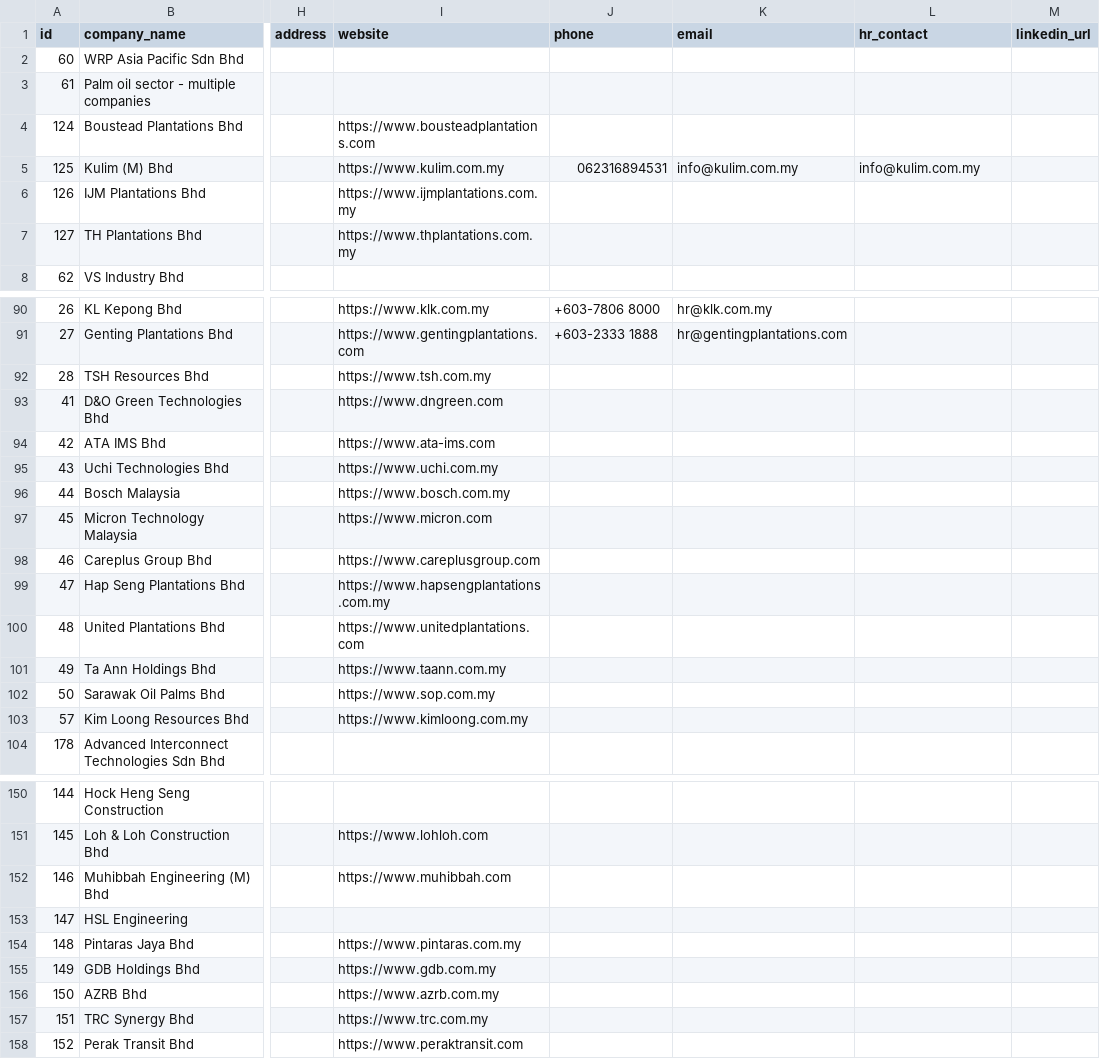
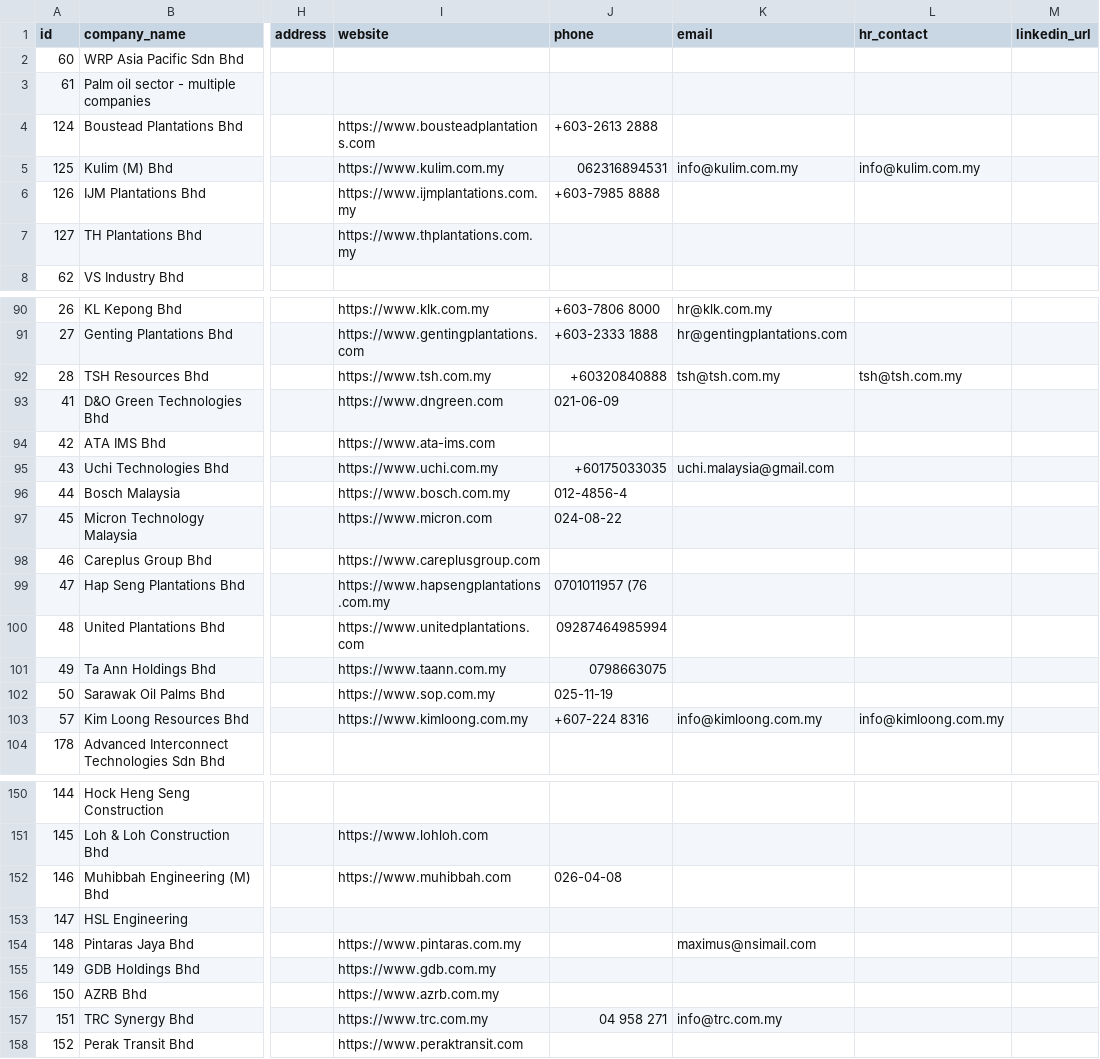
Before and after one commit to munim430-ai/malaysia-corridor-ops, a CSV file: data/companies.csv, drawn as a sheet; only a part is shown, gaps mark what is left out; the diff covers the shown part only; the diff names each change by its address in the sheet, - before the commit and + after, or states it on an @@ line.

```diff
--- a/data/companies.csv
+++ b/data/companies.csv
-J4 (phone): (empty)
+J4 (phone): +603-2613 2888
-J6 (phone): (empty)
+J6 (phone): +603-7985 8888
-J92 (phone): (empty)
+J92 (phone): +60320840888
-K92 (email): (empty)
+K92 (email): tsh@tsh.com.my
-L92 (hr_contact): (empty)
+L92 (hr_contact): tsh@tsh.com.my
-J93 (phone): (empty)
+J93 (phone): 021-06-09
-J95 (phone): (empty)
+J95 (phone): +60175033035
-K95 (email): (empty)
+K95 (email): uchi.malaysia@gmail.com
-J96 (phone): (empty)
+J96 (phone): 012-4856-4
-J97 (phone): (empty)
+J97 (phone): 024-08-22
-J99 (phone): (empty)
+J99 (phone): 0701011957 (76
-J100 (phone): (empty)
+J100 (phone): 09287464985994
-J101 (phone): (empty)
+J101 (phone): 0798663075
-J102 (phone): (empty)
+J102 (phone): 025-11-19
-J103 (phone): (empty)
+J103 (phone): +607-224 8316
-K103 (email): (empty)
+K103 (email): info@kimloong.com.my
-L103 (hr_contact): (empty)
+L103 (hr_contact): info@kimloong.com.my
-J152 (phone): (empty)
+J152 (phone): 026-04-08
-K154 (email): (empty)
+K154 (email): maximus@nsimail.com
-J157 (phone): (empty)
+J157 (phone): 04 958 271
-K157 (email): (empty)
+K157 (email): info@trc.com.my
```
Also changed, not shown: 22 edited cells elsewhere in this file, outreach/outreach_queue.csv, 4 other files.
